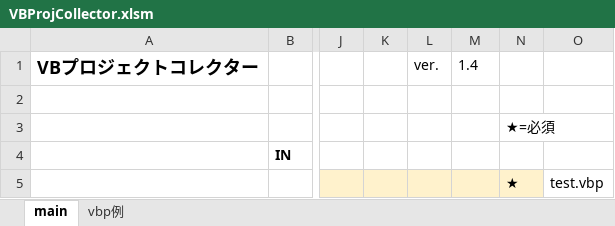
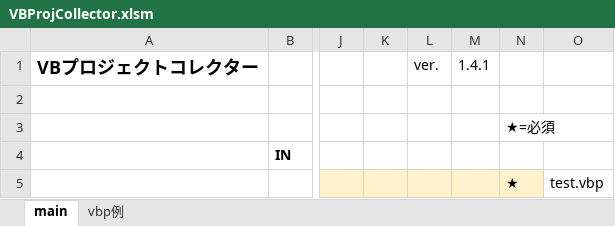
Before and after one commit to mtk57/PublicMemo, an Excel workbook: VBA/VBプロジェクトコレクター/VBProjCollector.xlsm, sheet main, drawn as a sheet; only a part is shown, gaps mark what is left out; values as stored, in another font and other column widths than the file's, no borders; charts and pictures not drawn; the diff names each change by its address in the sheet, - before the commit and + after, or states it on an @@ line.

```diff
--- a/VBA/VBプロジェクトコレクター/VBProjCollector.xlsm (sheet main)
+++ b/VBA/VBプロジェクトコレクター/VBProjCollector.xlsm (sheet main)
-M1: 1.4
+M1: 1.4.1
```
Also changed, not shown: 1 other file.
